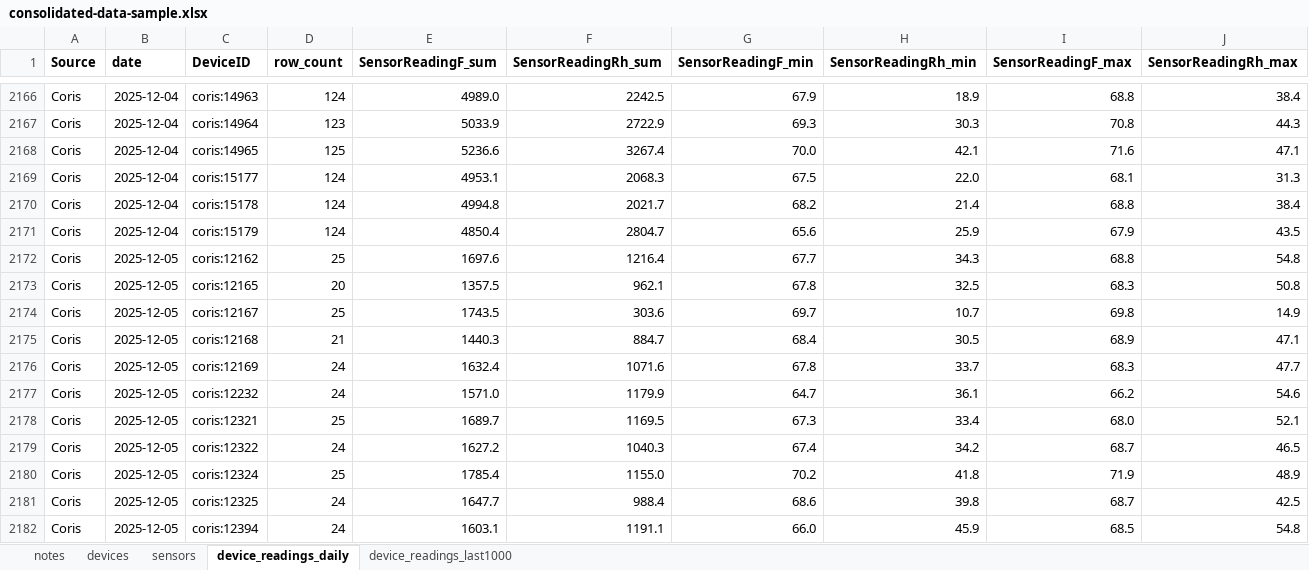
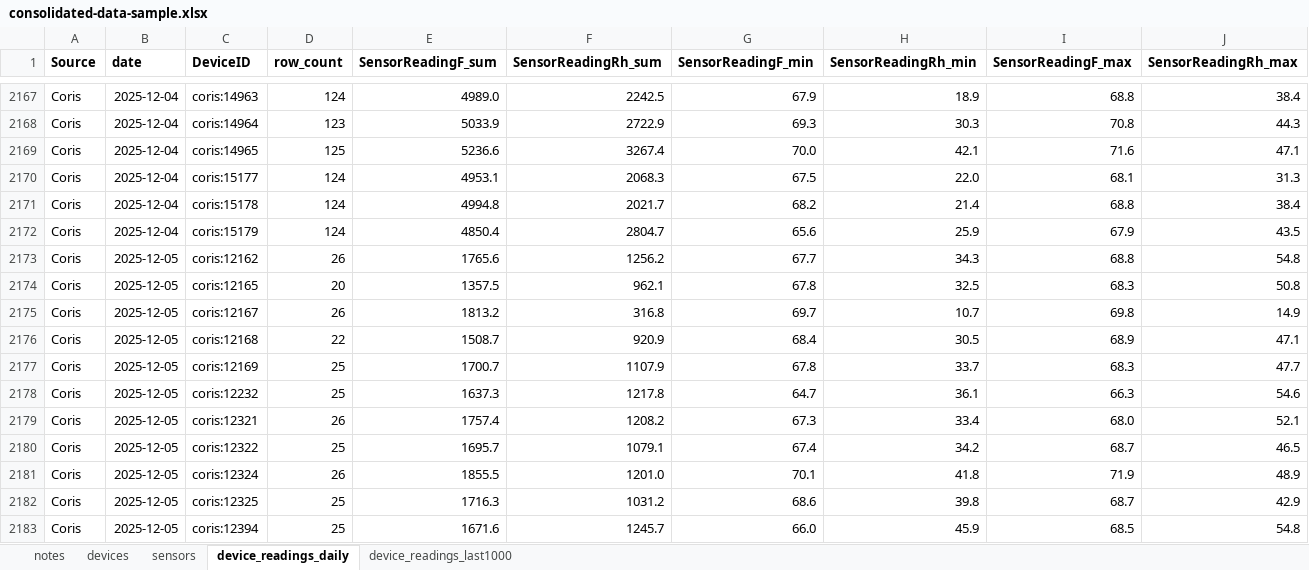
Before and after one commit to Environmental-Pipeline/environmental-sensor-poc, an Excel workbook: data-runner/consolidated-data-sample.xlsx, sheet device_readings_daily, drawn as a sheet; only a part is shown, gaps mark what is left out; values as stored, in another font and other column widths than the file's, no borders; addresses are those after the commit; the diff covers the shown part only; the diff names each change by its address in the sheet, - before the commit and + after, or states it on an @@ line.

```diff
--- a/data-runner/consolidated-data-sample.xlsx (sheet device_readings_daily)
+++ b/data-runner/consolidated-data-sample.xlsx (sheet device_readings_daily)
-D2173 (row_count): 25
+D2173 (row_count): 26
-E2173 (SensorReadingF_sum): 1697.6
+E2173 (SensorReadingF_sum): 1765.6
-F2173 (SensorReadingRh_sum): 1216.4
+F2173 (SensorReadingRh_sum): 1256.2
-D2175 (row_count): 25
+D2175 (row_count): 26
-E2175 (SensorReadingF_sum): 1743.5
+E2175 (SensorReadingF_sum): 1813.2
-F2175 (SensorReadingRh_sum): 303.6
+F2175 (SensorReadingRh_sum): 316.8
-D2176 (row_count): 21
+D2176 (row_count): 22
-E2176 (SensorReadingF_sum): 1440.3
+E2176 (SensorReadingF_sum): 1508.7
-F2176 (SensorReadingRh_sum): 884.7
+F2176 (SensorReadingRh_sum): 920.9
-D2177:D2178 (row_count): 24
+D2177:D2178 (row_count): 25
-E2177 (SensorReadingF_sum): 1632.4
+E2177 (SensorReadingF_sum): 1700.7
-F2177 (SensorReadingRh_sum): 1071.6
+F2177 (SensorReadingRh_sum): 1107.9
-E2178 (SensorReadingF_sum): 1571.0
+E2178 (SensorReadingF_sum): 1637.3
-F2178 (SensorReadingRh_sum): 1179.9
+F2178 (SensorReadingRh_sum): 1217.8
-I2178 (SensorReadingF_max): 66.2
+I2178 (SensorReadingF_max): 66.3
-D2179 (row_count): 25
+D2179 (row_count): 26
-E2179 (SensorReadingF_sum): 1689.7
+E2179 (SensorReadingF_sum): 1757.4
-F2179 (SensorReadingRh_sum): 1169.5
+F2179 (SensorReadingRh_sum): 1208.2
-D2180 (row_count): 24
+D2180 (row_count): 25
-E2180 (SensorReadingF_sum): 1627.2
+E2180 (SensorReadingF_sum): 1695.7
-F2180 (SensorReadingRh_sum): 1040.3
+F2180 (SensorReadingRh_sum): 1079.1
-D2181 (row_count): 25
+D2181 (row_count): 26
-E2181 (SensorReadingF_sum): 1785.4
+E2181 (SensorReadingF_sum): 1855.5
-F2181 (SensorReadingRh_sum): 1155.0
+F2181 (SensorReadingRh_sum): 1201.0
-G2181 (SensorReadingF_min): 70.2
+G2181 (SensorReadingF_min): 70.1
-D2182:D2183 (row_count): 24
+D2182:D2183 (row_count): 25
-E2182 (SensorReadingF_sum): 1647.7
+E2182 (SensorReadingF_sum): 1716.3
-F2182 (SensorReadingRh_sum): 988.4
+F2182 (SensorReadingRh_sum): 1031.2
-J2182 (SensorReadingRh_max): 42.5
+J2182 (SensorReadingRh_max): 42.9
-E2183 (SensorReadingF_sum): 1603.1
+E2183 (SensorReadingF_sum): 1671.6
-F2183 (SensorReadingRh_sum): 1191.1
+F2183 (SensorReadingRh_sum): 1245.7
```
Also changed, not shown: 1 added row and 384 edited cells elsewhere in this sheet, sheet device_readings_last1000, 8 other files.
